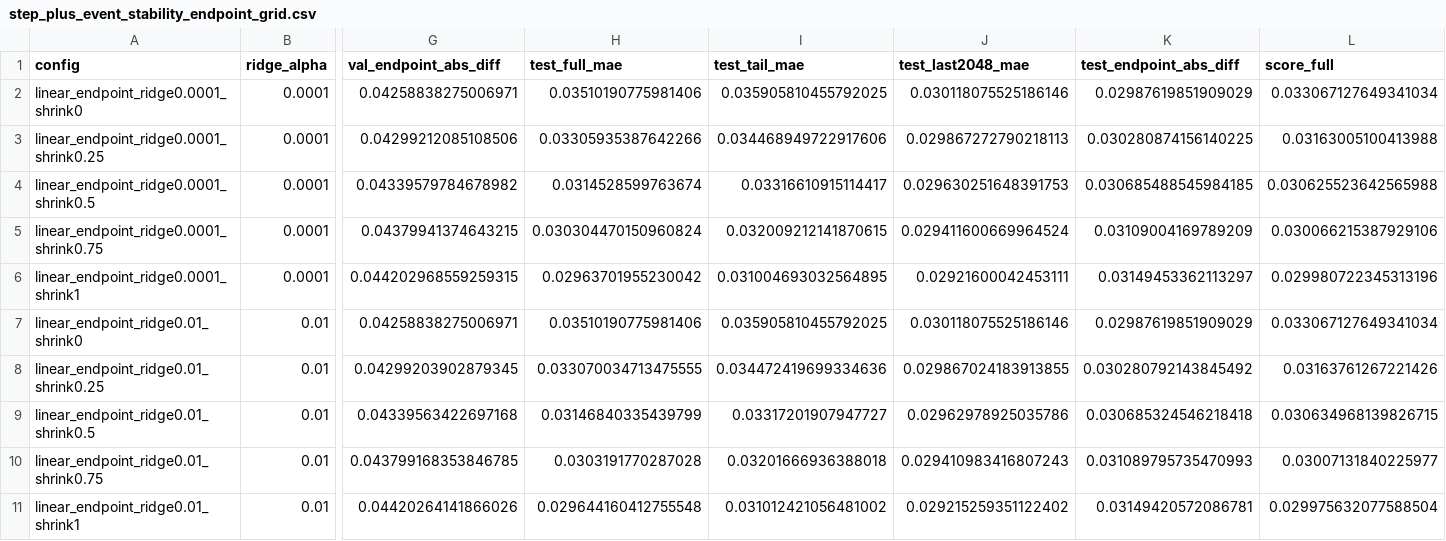
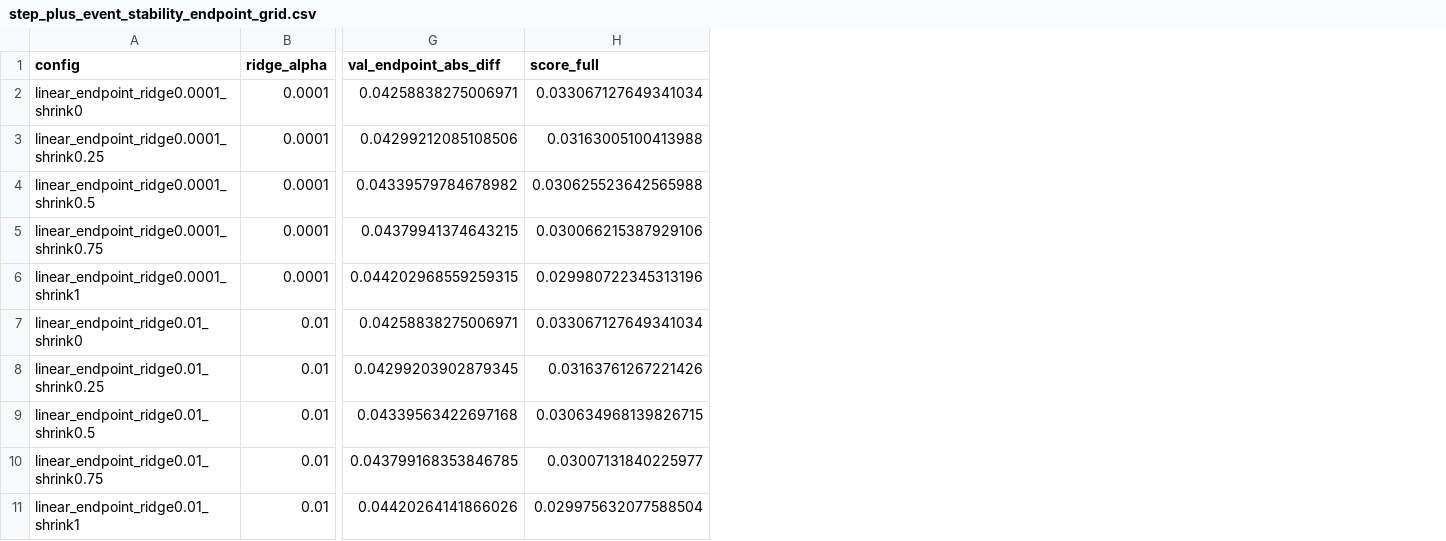
Before and after one commit to zyyyyyy123/tdlt, a CSV file: zijun/method_development/outputs/step_plus_event_stability_endpoint_grid.csv, drawn as a sheet; only a part is shown, gaps mark what is left out; the diff names each change by its address in the sheet, - before the commit and + after, or states it on an @@ line.

```diff
--- a/zijun/method_development/outputs/step_plus_event_stability_endpoint_grid.csv
+++ b/zijun/method_development/outputs/step_plus_event_stability_endpoint_grid.csv
-column H (test_full_mae), rows 2-11: 0.03510190775981406 | 0.03305935387642266 | 0.0314528599763674 | 0.030304470150960824 | 0.02963701955230042 | 0.03510190775981406 | 0.033070034713475555 | 0.03146840335439799 | 0.0303191770287028 | 0.029644160412755548
-column I (test_tail_mae), rows 2-11: 0.035905810455792025 | 0.034468949722917606 | 0.03316610915114417 | 0.032009212141870615 | 0.031004693032564895 | 0.035905810455792025 | 0.034472419699334636 | 0.03317201907947727 | 0.03201666936388018 | 0.031012421056481002
-column J (test_last2048_mae), rows 2-11: 0.030118075525186146 | 0.029867272790218113 | 0.029630251648391753 | 0.029411600669964524 | 0.02921600042453111 | 0.030118075525186146 | 0.029867024183913855 | 0.02962978925035786 | 0.029410983416807243 | 0.029215259351122402
-column K (test_endpoint_abs_diff), rows 2-11: 0.02987619851909029 | 0.030280874156140225 | 0.030685488545984185 | 0.03109004169789209 | 0.03149453362113297 | 0.02987619851909029 | 0.030280792143845492 | 0.030685324546218418 | 0.031089795735470993 | 0.03149420572086781
```
Also changed, not shown: zijun/method_development/outputs/step_plus_event_stability_endpoint_selected.csv, 11 other files.
